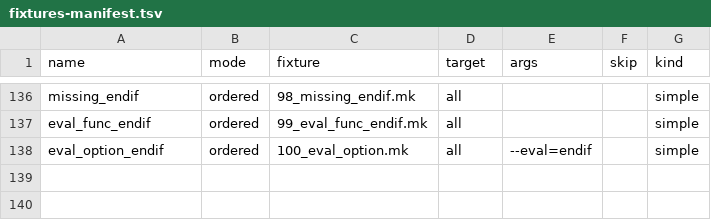
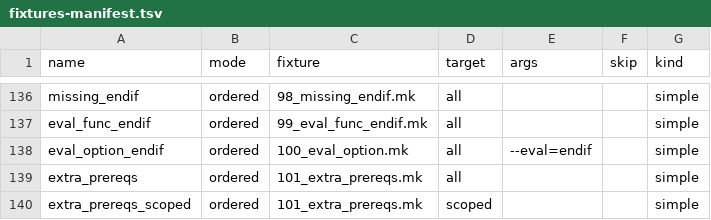
Before and after one commit to sevki/makers, a TSV file: scripts/fixtures-manifest.tsv, drawn as a sheet; only a part is shown, gaps mark what is left out; the diff names each change by its address in the sheet, - before the commit and + after, or states it on an @@ line.

```diff
--- a/scripts/fixtures-manifest.tsv
+++ b/scripts/fixtures-manifest.tsv
+row 139: extra_prereqs | ordered | 101_extra_prereqs.mk | all |  |  | simple
+row 140: extra_prereqs_scoped | ordered | 101_extra_prereqs.mk | scoped |  |  | simple
```
Also changed, not shown: 2 other files.
